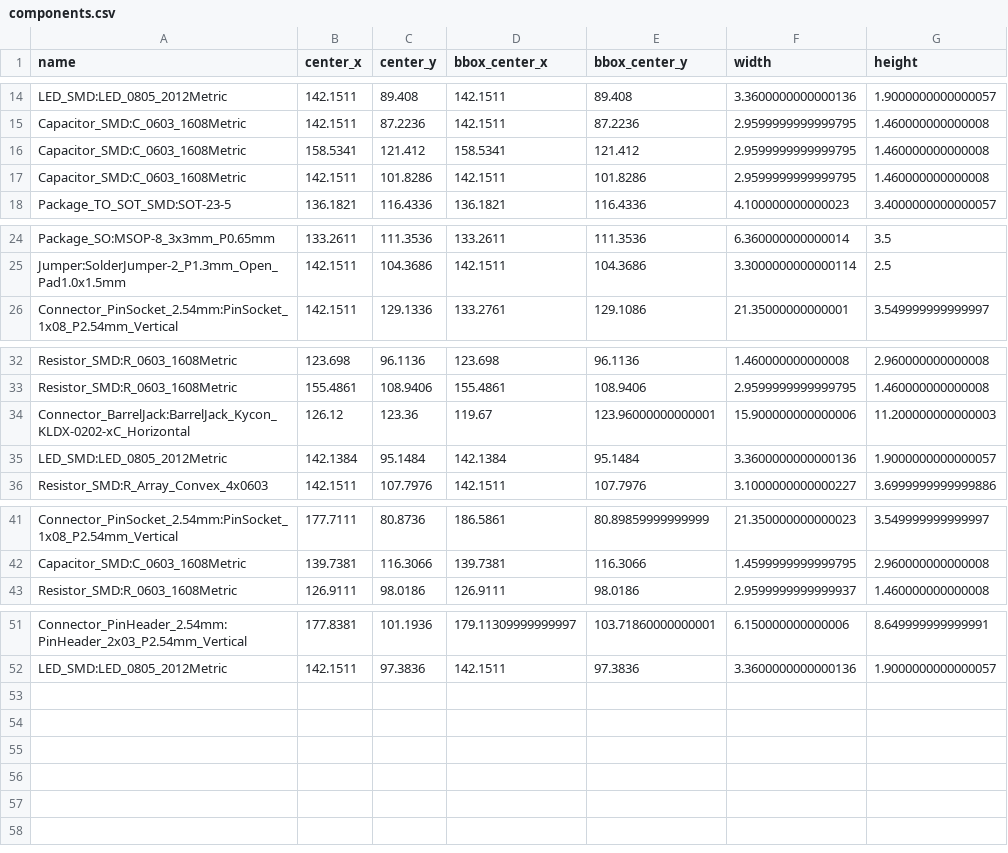
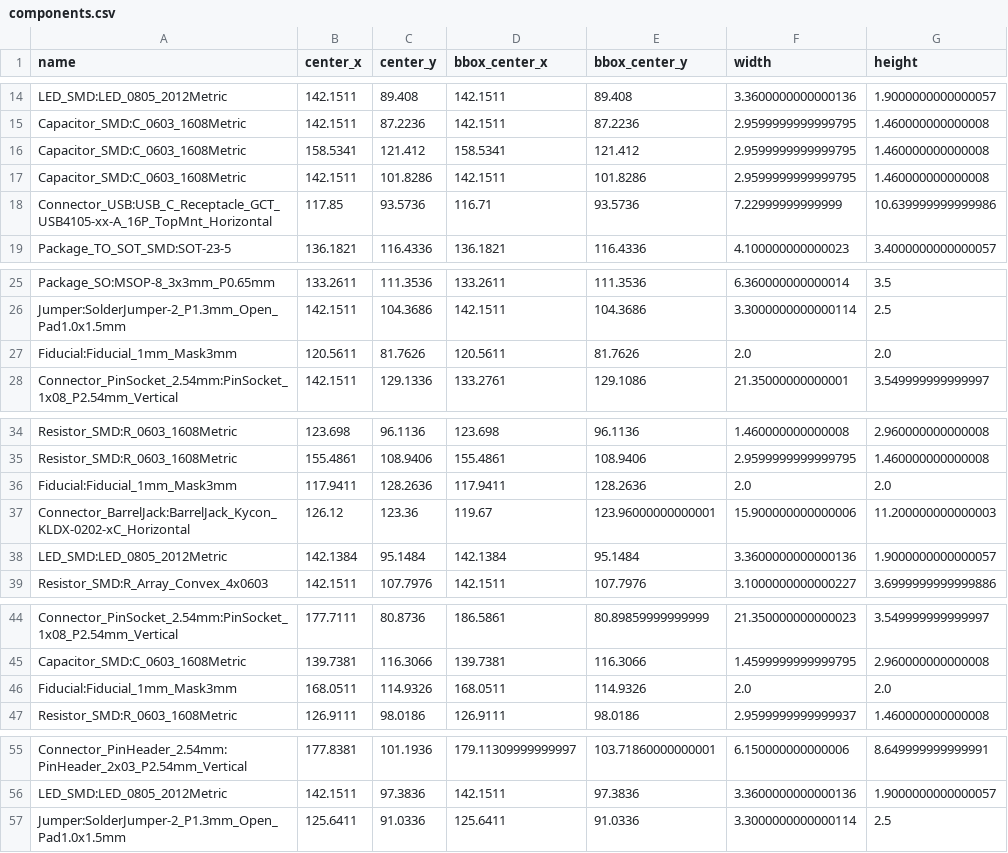
Before and after one commit to iochotorena/Kicad2Yolo2D, a CSV file: scr/input/components.csv, drawn as a sheet; only a part is shown, gaps mark what is left out; the diff names each change by its address in the sheet, - before the commit and + after, or states it on an @@ line.

```diff
--- a/scr/input/components.csv
+++ b/scr/input/components.csv
+row 18: Connector_USB:USB_C_Receptacle_GCT_USB4105-xx-A_16P_TopMnt_Horizontal | 117.85 | 93.5736 | 116.71 | 93.5736 | 7.22999999999999 | 10.639999999999986
+row 27: Fiducial:Fiducial_1mm_Mask3mm | 120.5611 | 81.7626 | 120.5611 | 81.7626 | 2.0 | 2.0
+row 36: Fiducial:Fiducial_1mm_Mask3mm | 117.9411 | 128.2636 | 117.9411 | 128.2636 | 2.0 | 2.0
+row 46: Fiducial:Fiducial_1mm_Mask3mm | 168.0511 | 114.9326 | 168.0511 | 114.9326 | 2.0 | 2.0
+row 57: Jumper:SolderJumper-2_P1.3mm_Open_Pad1.0x1.5mm | 125.6411 | 91.0336 | 125.6411 | 91.0336 | 3.3000000000000114 | 2.5
```
Also changed, not shown: 2 other files.
